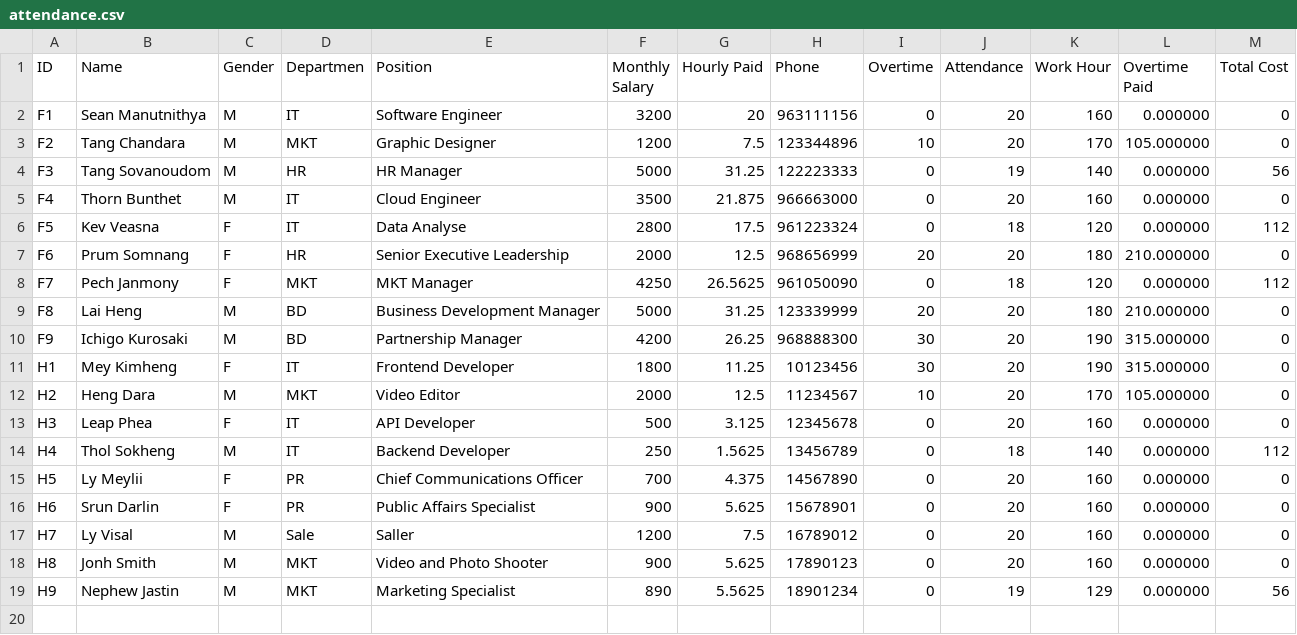
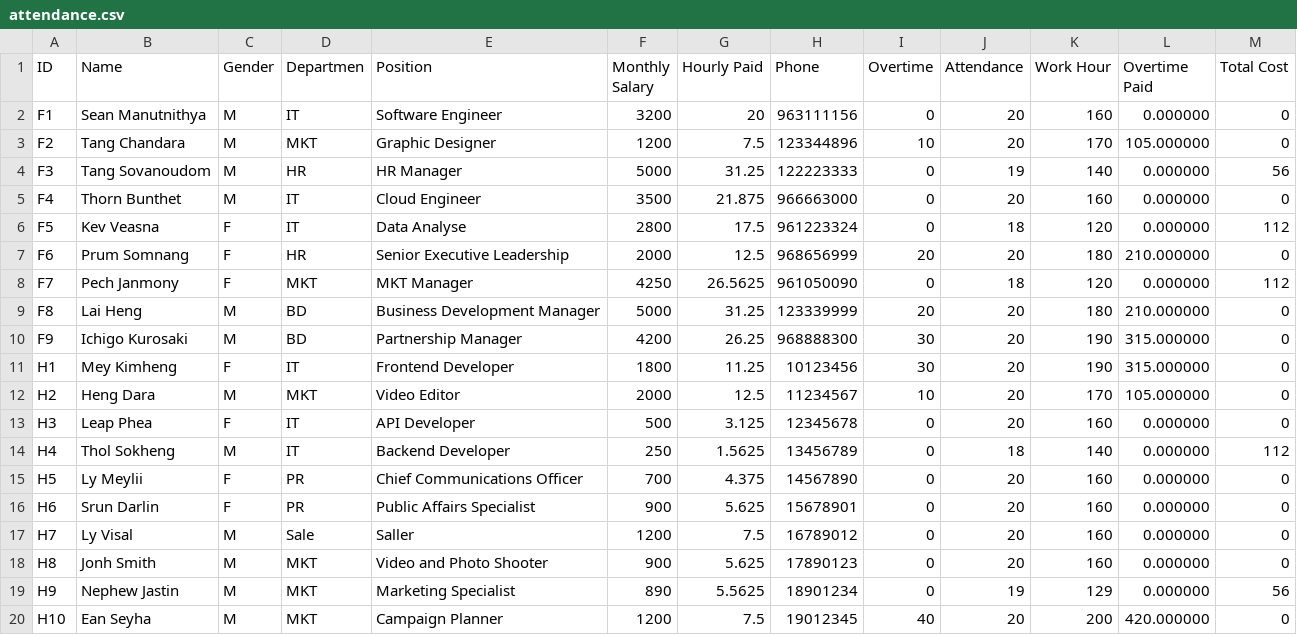
Before and after one commit to wee08/payroll_system, a CSV file: payroll_system/Data/attendance.csv, drawn as a sheet; the diff names each change by its address in the sheet, - before the commit and + after, or states it on an @@ line.

Commit message:
add display menu and refactor payroll processing components

```diff
--- a/payroll_system/Data/attendance.csv
+++ b/payroll_system/Data/attendance.csv
+row 20: H10 | Ean Seyha | M | MKT | Campaign Planner | 1200 | 7.5 | 19012345 | 40 | 20 | 200 | 420.000000 | 0
```
Also changed, not shown: payroll_system/Data/Payroll_report.csv, payroll_system/Data/tax_report.csv, 17 other files.
